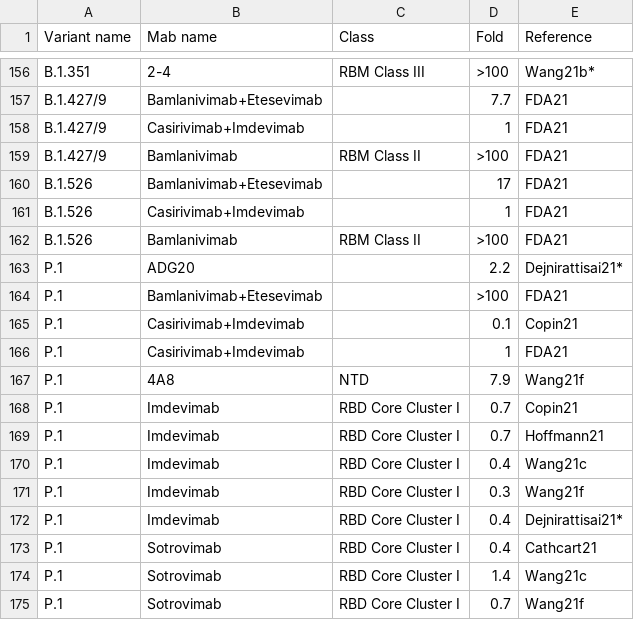
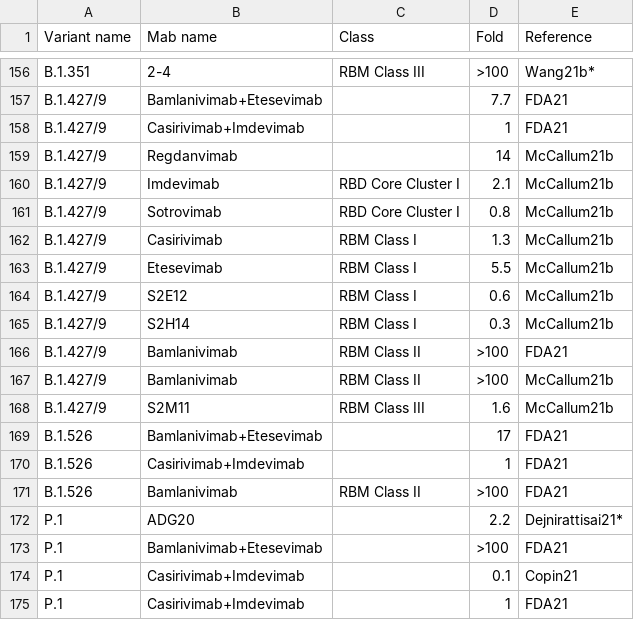
Before and after one commit to hivdb/covid-drdb-reports, a CSV file: susceptibility-data_files/table/table_mab_variant.csv, drawn as a sheet; only a part is shown, gaps mark what is left out; the shorter side is filled out with more unchanged rows.

Commit message:
add McCallum21b

```diff
--- a/susceptibility-data_files/table/table_mab_variant.csv
+++ b/susceptibility-data_files/table/table_mab_variant.csv
@@ -158,3 +158,12 @@ B.1.427/9,Bamlanivimab+Etesevimab,,7.7,FDA21
 B.1.427/9,Casirivimab+Imdevimab,,1,FDA21
+B.1.427/9,Regdanvimab,,14,McCallum21b
+B.1.427/9,Imdevimab,RBD Core Cluster I,2.1,McCallum21b
+B.1.427/9,Sotrovimab,RBD Core Cluster I,0.8,McCallum21b
+B.1.427/9,Casirivimab,RBM Class I,1.3,McCallum21b
+B.1.427/9,Etesevimab,RBM Class I,5.5,McCallum21b
+B.1.427/9,S2E12,RBM Class I,0.6,McCallum21b
+B.1.427/9,S2H14,RBM Class I,0.3,McCallum21b
 B.1.427/9,Bamlanivimab,RBM Class II,>100,FDA21
+B.1.427/9,Bamlanivimab,RBM Class II,>100,McCallum21b
+B.1.427/9,S2M11,RBM Class III,1.6,McCallum21b
 B.1.526,Bamlanivimab+Etesevimab,,17,FDA21
```
Also changed, not shown: susceptibility-data_files/table/table_plasma.csv, susceptibility-data_files/table/table_plasma_figure.csv, 13 other files.
